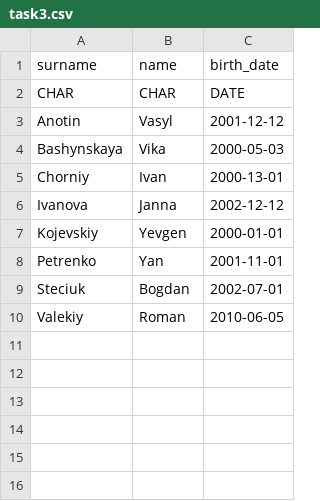
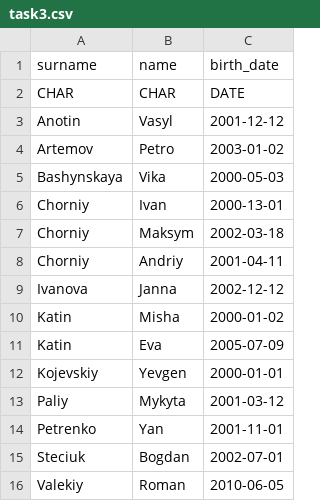
Before and after one commit to sgorgun/simple-select, a CSV file: SimpleSelect.Tests/Data/task3.csv, drawn as a sheet.

Commit message:
Update AutocodeDB Lib/ Change data in DB

```diff
--- a/SimpleSelect.Tests/Data/task3.csv
+++ b/SimpleSelect.Tests/Data/task3.csv
@@ -3,6 +3,12 @@ CHAR,CHAR,DATE
 Anotin,Vasyl,2001-12-12
+Artemov,Petro,2003-01-02
 Bashynskaya,Vika,2000-05-03
 Chorniy,Ivan,2000-13-01
+Chorniy,Maksym,2002-03-18
+Chorniy,Andriy,2001-04-11
 Ivanova,Janna,2002-12-12
+Katin,Misha,2000-01-02
+Katin,Eva,2005-07-09
 Kojevskiy,Yevgen,2000-01-01
+Paliy,Mykyta,2001-03-12
 Petrenko,Yan,2001-11-01
```
Also changed, not shown: 9 other files.
